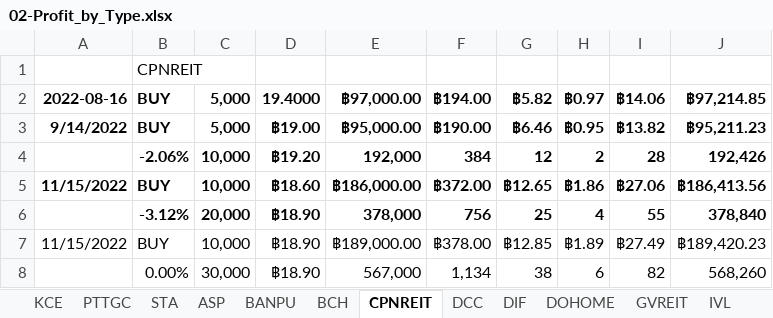
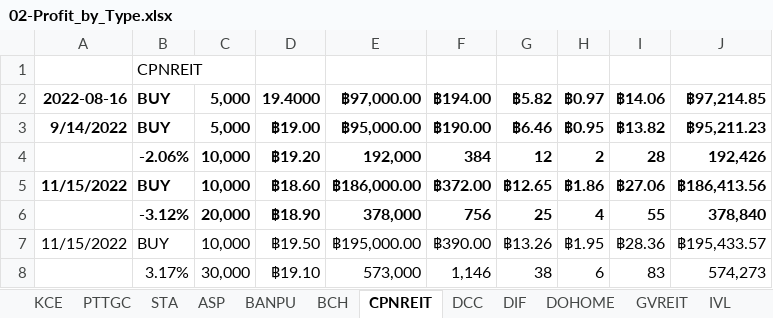
Before and after one commit to santimcs/A7, an Excel workbook: Excel/02-Profit_by_Type.xlsx, sheet CPNREIT, drawn as a sheet; values as stored, in another font and other column widths than the file's, no borders; removed rows and columns are numbered as before the commit, all else as after; the diff names each change by its address in the sheet, - before the commit and + after, or states it on an @@ line.

```diff
--- a/Excel/02-Profit_by_Type.xlsx (sheet CPNREIT)
+++ b/Excel/02-Profit_by_Type.xlsx (sheet CPNREIT)
-D7: ฿18.90
+D7: ฿19.50
-E7: ฿189,000.00
+E7: ฿195,000.00
-F7: ฿378.00
+F7: ฿390.00
-G7: ฿12.85
+G7: ฿13.26
-H7: ฿1.89
+H7: ฿1.95
-I7: ฿27.49
+I7: ฿28.36
-J7: ฿189,420.23
+J7: ฿195,433.57
-row 8:  | 0.00% | 30,000 | ฿18.90 | 567,000 | 1,134 | 38 | 6 | 82 | 568,260
+row 8:  | 3.17% | 30,000 | ฿19.10 | 573,000 | 1,146 | 38 | 6 | 83 | 574,273
```
Also changed, not shown: 25 other files.
